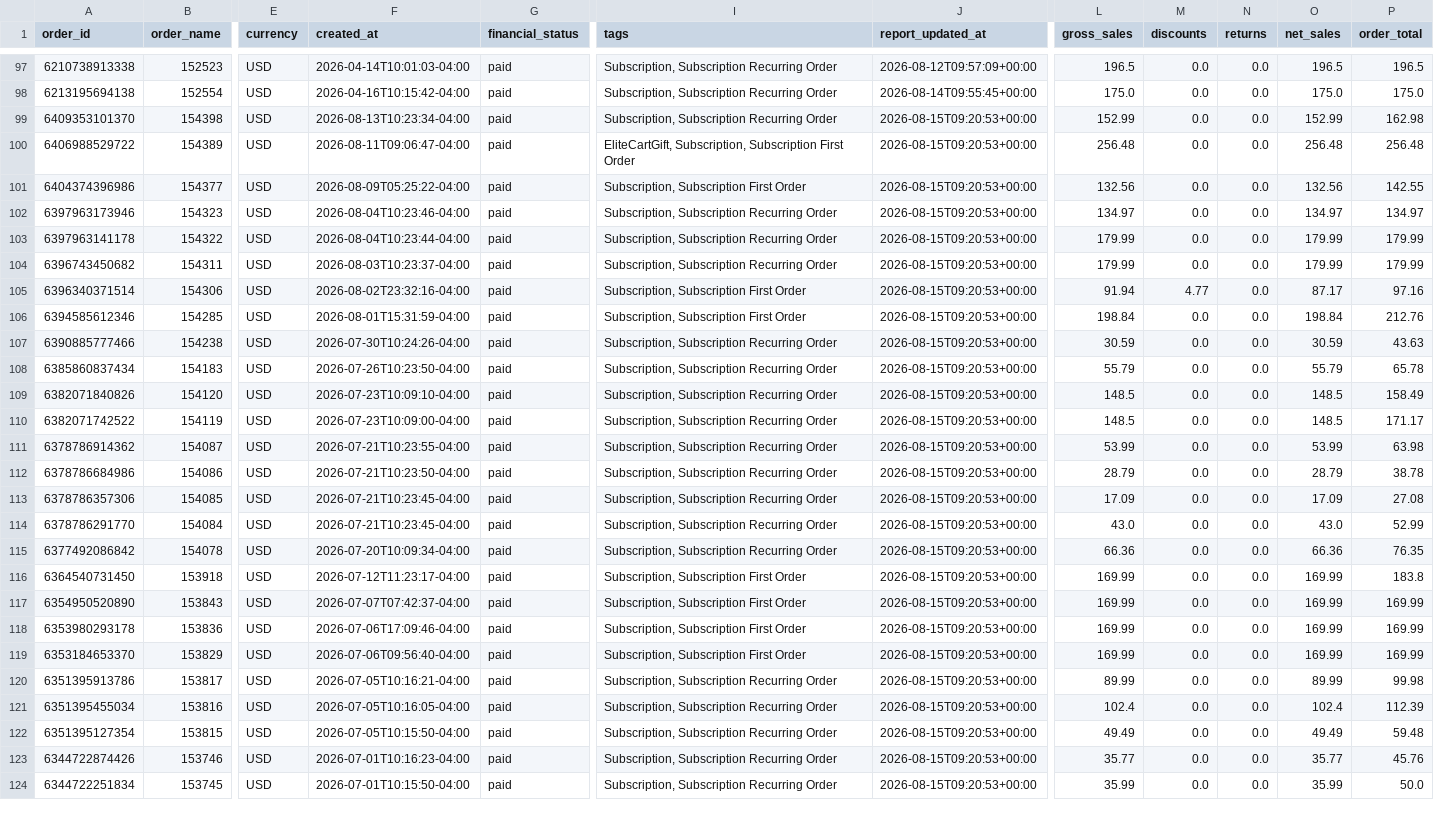
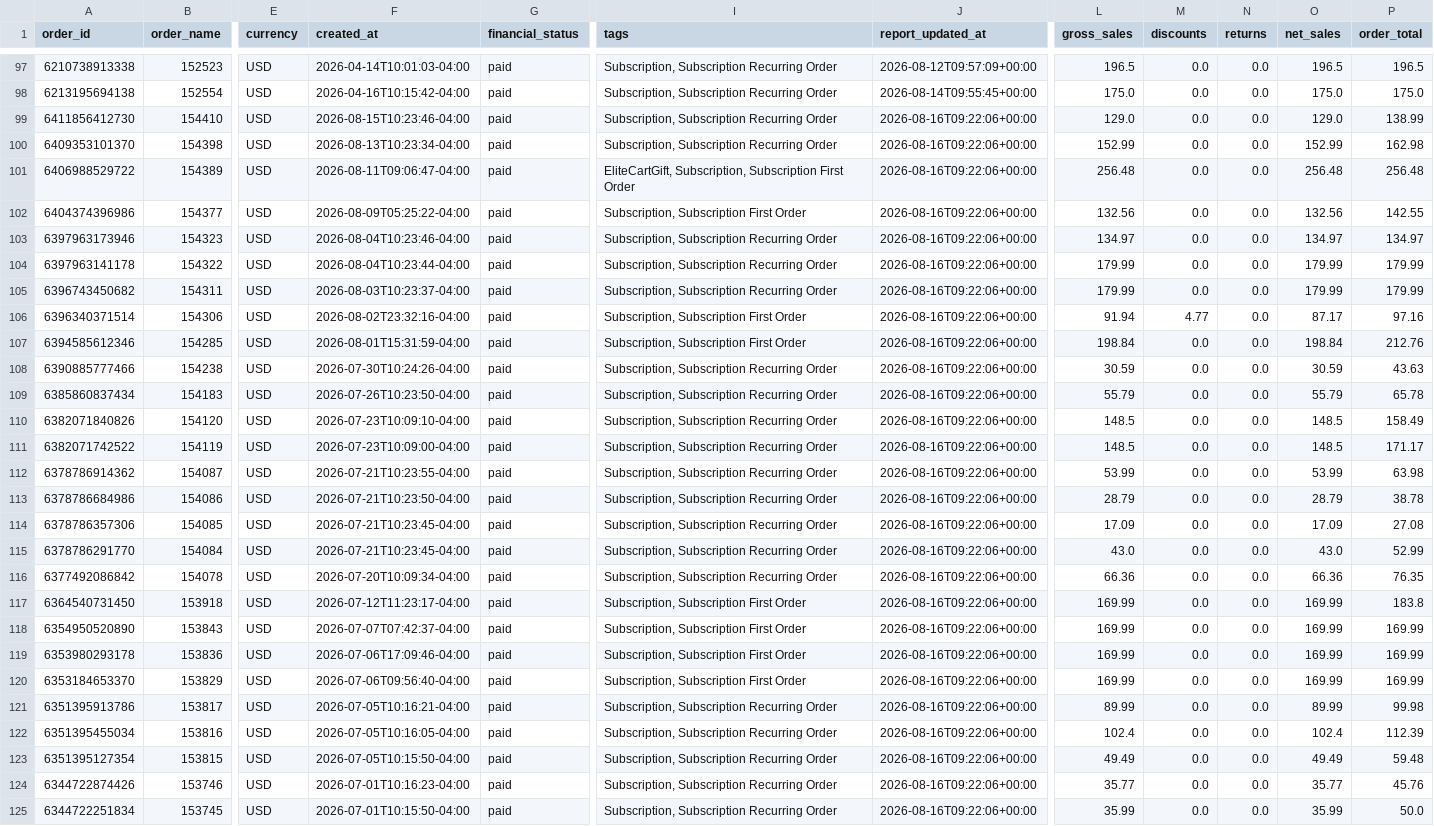
Before and after one commit to Equestrian-Labs-Dashboard/smartrr-shopify-report, a CSV file: data/orders_report.csv, drawn as a sheet; only a part is shown, gaps mark what is left out; addresses are those after the commit; rows hold the shown columns only; the diff covers the shown part only; the diff names each change by its address in the sheet, - before the commit and + after, or states it on an @@ line.

```diff
--- a/data/orders_report.csv
+++ b/data/orders_report.csv
+row 99: 6411856412730 | 154410 | USD | 2026-08-15T10:23:46-04:00 | paid | Subscription, Subscription Recurring Order | 2026-08-16T09:22:06+00:00 | 129.0 | 0.0 | 0.0 | 129.0 | 138.99
-J100:J125 (report_updated_at): 2026-08-15T09:20:53+00:00
+J100:J125 (report_updated_at): 2026-08-16T09:22:06+00:00
```
Also changed, not shown: 48 edited cells elsewhere in this file, data/subscriptions_report.csv, 3 other files.
